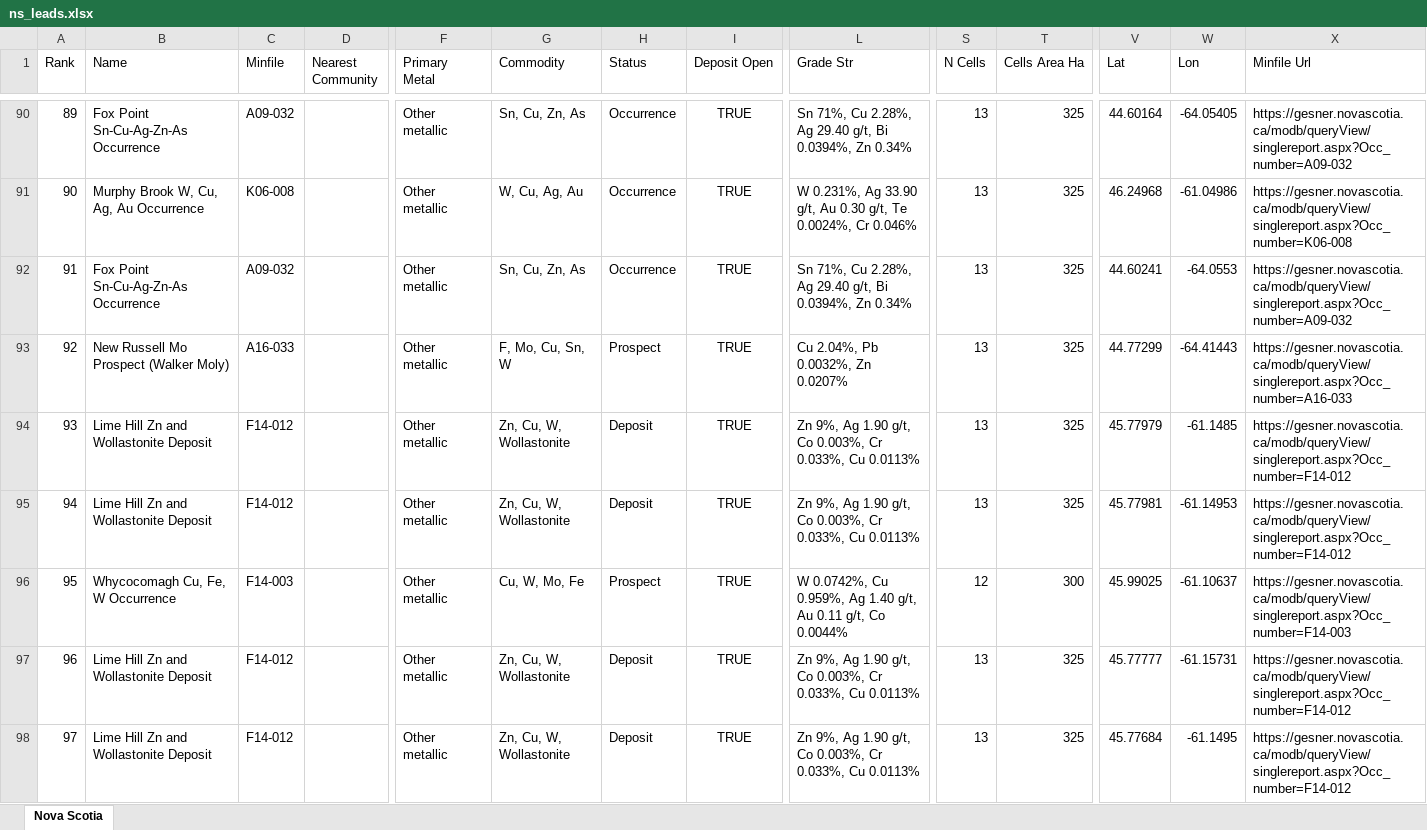
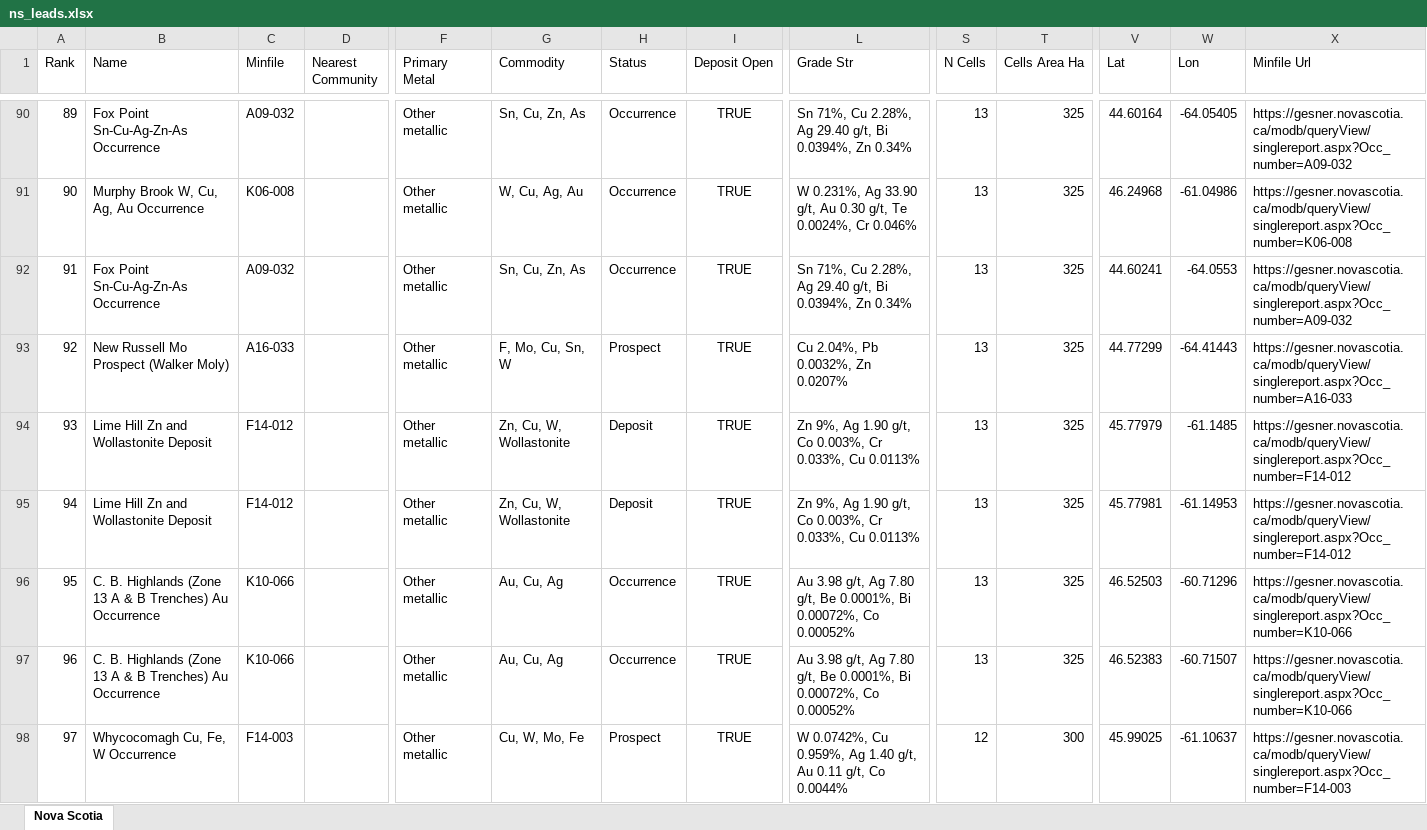
Before and after one commit to jaydeepdive/closeology, an Excel workbook: site/ns_leads.xlsx, sheet Nova Scotia, drawn as a sheet; only a part is shown, gaps mark what is left out; values as stored, in another font and other column widths than the file's, no borders; the diff covers the shown part only; the diff names each change by its address in the sheet, - before the commit and + after, or states it on an @@ line.

```diff
--- a/site/ns_leads.xlsx (sheet Nova Scotia)
+++ b/site/ns_leads.xlsx (sheet Nova Scotia)
-B96 (Name): Whycocomagh Cu, Fe, W Occurrence
+B96 (Name): C. B. Highlands (Zone 13 A & B Trenches) Au Occurrence
-C96 (Minfile): F14-003
+C96 (Minfile): K10-066
-G96 (Commodity): Cu, W, Mo, Fe
+G96 (Commodity): Au, Cu, Ag
-H96 (Status): Prospect
+H96 (Status): Occurrence
-L96 (Grade Str): W 0.0742%, Cu 0.959%, Ag 1.40 g/t, Au 0.11 g/t, Co 0.0044%
+L96 (Grade Str): Au 3.98 g/t, Ag 7.80 g/t, Be 0.0001%, Bi 0.00072%, Co 0.00052%
-S96 (N Cells): 12
+S96 (N Cells): 13
-T96 (Cells Area Ha): 300
+T96 (Cells Area Ha): 325
-V96 (Lat): 45.99025
+V96 (Lat): 46.52503
-W96 (Lon): -61.10637
+W96 (Lon): -60.71296
-X96 (Minfile Url): https://gesner.novascotia.ca/modb/queryView/singlereport.aspx?Occ_number=F14-003
+X96 (Minfile Url): https://gesner.novascotia.ca/modb/queryView/singlereport.aspx?Occ_number=K10-066
-B97 (Name): Lime Hill Zn and Wollastonite Deposit
+B97 (Name): C. B. Highlands (Zone 13 A & B Trenches) Au Occurrence
-C97 (Minfile): F14-012
+C97 (Minfile): K10-066
-G97 (Commodity): Zn, Cu, W, Wollastonite
+G97 (Commodity): Au, Cu, Ag
-H97 (Status): Deposit
+H97 (Status): Occurrence
-L97 (Grade Str): Zn 9%, Ag 1.90 g/t, Co 0.003%, Cr 0.033%, Cu 0.0113%
+L97 (Grade Str): Au 3.98 g/t, Ag 7.80 g/t, Be 0.0001%, Bi 0.00072%, Co 0.00052%
-V97 (Lat): 45.77777
+V97 (Lat): 46.52383
-W97 (Lon): -61.15731
+W97 (Lon): -60.71507
-X97 (Minfile Url): https://gesner.novascotia.ca/modb/queryView/singlereport.aspx?Occ_number=F14-012
+X97 (Minfile Url): https://gesner.novascotia.ca/modb/queryView/singlereport.aspx?Occ_number=K10-066
-B98 (Name): Lime Hill Zn and Wollastonite Deposit
+B98 (Name): Whycocomagh Cu, Fe, W Occurrence
-C98 (Minfile): F14-012
+C98 (Minfile): F14-003
-G98 (Commodity): Zn, Cu, W, Wollastonite
+G98 (Commodity): Cu, W, Mo, Fe
-H98 (Status): Deposit
+H98 (Status): Prospect
-L98 (Grade Str): Zn 9%, Ag 1.90 g/t, Co 0.003%, Cr 0.033%, Cu 0.0113%
+L98 (Grade Str): W 0.0742%, Cu 0.959%, Ag 1.40 g/t, Au 0.11 g/t, Co 0.0044%
-S98 (N Cells): 13
+S98 (N Cells): 12
-T98 (Cells Area Ha): 325
+T98 (Cells Area Ha): 300
-V98 (Lat): 45.77684
+V98 (Lat): 45.99025
-W98 (Lon): -61.1495
+W98 (Lon): -61.10637
-X98 (Minfile Url): https://gesner.novascotia.ca/modb/queryView/singlereport.aspx?Occ_number=F14-012
+X98 (Minfile Url): https://gesner.novascotia.ca/modb/queryView/singlereport.aspx?Occ_number=F14-003
```
Also changed, not shown: 292 edited cells elsewhere in this sheet, site/bc_leads.xlsx, site/mb_leads.xlsx, 33 other files.
